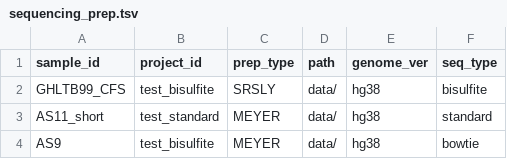
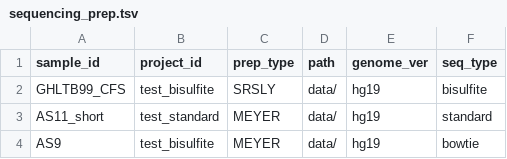
Before and after one commit to adriennechang/cfdna_pipeline, a TSV file: sequencing_prep.tsv, drawn as a sheet.

Commit message:
fix path

```diff
--- a/sequencing_prep.tsv
+++ b/sequencing_prep.tsv
@@ -1,4 +1,4 @@
 sample_id	project_id	prep_type	path	genome_ver	seq_type
-GHLTB99_CFS	test_bisulfite	SRSLY	data/	hg38	bisulfite
-AS11_short	test_standard	MEYER	data/	hg38	standard
-AS9	test_bisulfite	MEYER	data/	hg38	bowtie
+GHLTB99_CFS	test_bisulfite	SRSLY	data/	hg19	bisulfite
+AS11_short	test_standard	MEYER	data/	hg19	standard
+AS9	test_bisulfite	MEYER	data/	hg19	bowtie
```
Also changed, not shown: 1 other file.
